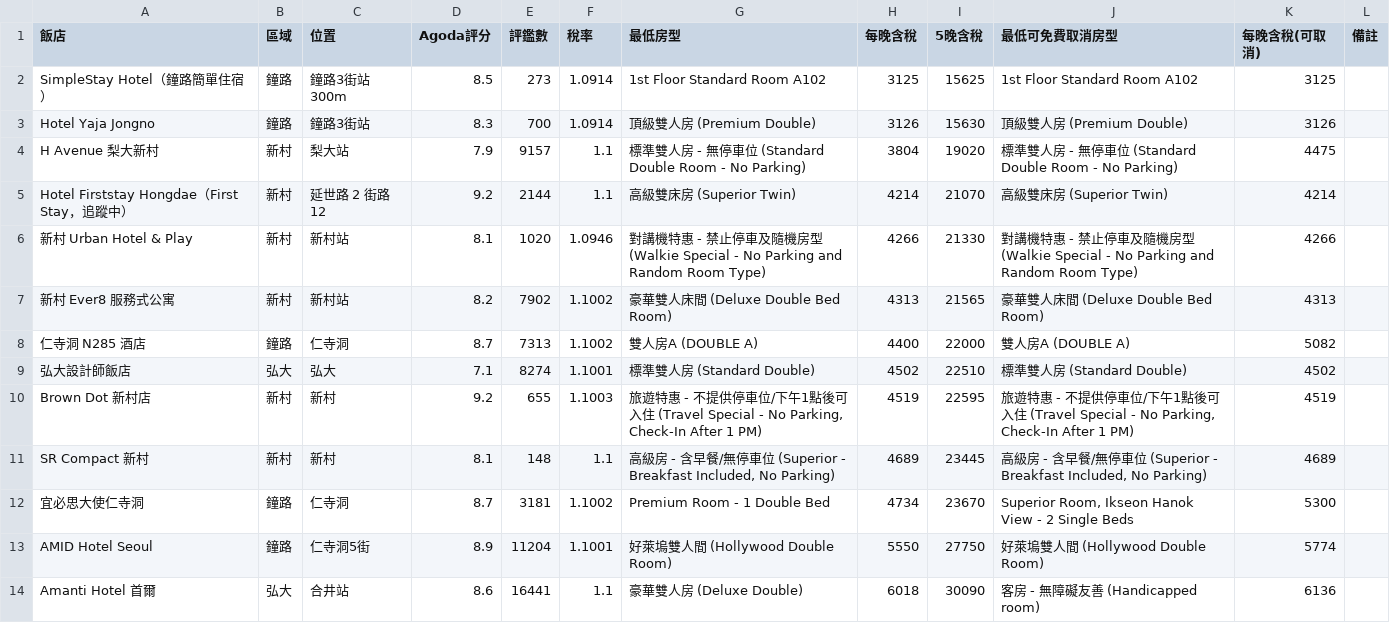
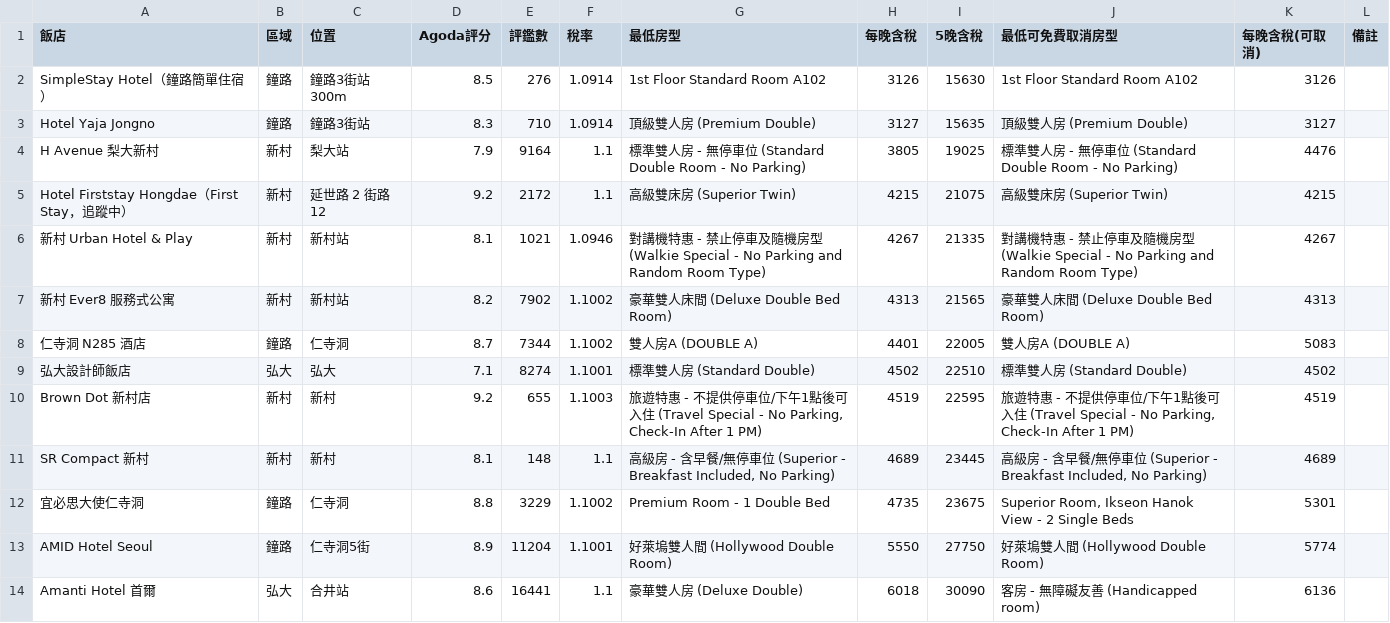
Before and after one commit to ron-kim/AISDD, a CSV file: hotel-search/agoda_stay_2027-01-01_5.csv, drawn as a sheet; only a part is shown.

```diff
--- a/hotel-search/agoda_stay_2027-01-01_5.csv
+++ b/hotel-search/agoda_stay_2027-01-01_5.csv
@@ -1,9 +1,9 @@
 飯店,區域,位置,Agoda評分,評鑑數,稅率,最低房型,每晚含稅,5晚含稅,最低可免費取消房型,每晚含稅(可取消),備註
-SimpleStay Hotel（鐘路簡單住宿）,鐘路,鐘路3街站 300m,8.5,273,1.0914,1st Floor Standard Room A102,3125,15625,1st Floor Standard Room A102,3125,
-Hotel Yaja Jongno,鐘路,鐘路3街站,8.3,700,1.0914,頂級雙人房 (Premium Double),3126,15630,頂級雙人房 (Premium Double),3126,
-H Avenue 梨大新村,新村,梨大站,7.9,9157,1.1,標準雙人房 - 無停車位 (Standard Double Room - No Parking),3804,19020,標準雙人房 - 無停車位 (Standard Double Room - No Parking),4475,
-Hotel Firststay Hongdae（First Stay，追蹤中）,新村,延世路 2 街路 12,9.2,2144,1.1,高級雙床房 (Superior Twin),4214,21070,高級雙床房 (Superior Twin),4214,
-新村 Urban Hotel & Play,新村,新村站,8.1,1020,1.0946,對講機特惠 - 禁止停車及隨機房型 (Walkie Special - No Parking and Random Room Type),4266,21330,對講機特惠 - 禁止停車及隨機房型 (Walkie Special - No Parking and Random Room Type),4266,
+SimpleStay Hotel（鐘路簡單住宿）,鐘路,鐘路3街站 300m,8.5,276,1.0914,1st Floor Standard Room A102,3126,15630,1st Floor Standard Room A102,3126,
+Hotel Yaja Jongno,鐘路,鐘路3街站,8.3,710,1.0914,頂級雙人房 (Premium Double),3127,15635,頂級雙人房 (Premium Double),3127,
+H Avenue 梨大新村,新村,梨大站,7.9,9164,1.1,標準雙人房 - 無停車位 (Standard Double Room - No Parking),3805,19025,標準雙人房 - 無停車位 (Standard Double Room - No Parking),4476,
+Hotel Firststay Hongdae（First Stay，追蹤中）,新村,延世路 2 街路 12,9.2,2172,1.1,高級雙床房 (Superior Twin),4215,21075,高級雙床房 (Superior Twin),4215,
+新村 Urban Hotel & Play,新村,新村站,8.1,1021,1.0946,對講機特惠 - 禁止停車及隨機房型 (Walkie Special - No Parking and Random Room Type),4267,21335,對講機特惠 - 禁止停車及隨機房型 (Walkie Special - No Parking and Random Room Type),4267,
 新村 Ever8 服務式公寓,新村,新村站,8.2,7902,1.1002,豪華雙人床間 (Deluxe Double Bed Room),4313,21565,豪華雙人床間 (Deluxe Double Bed Room),4313,
-仁寺洞 N285 酒店,鐘路,仁寺洞,8.7,7313,1.1002,雙人房A (DOUBLE A),4400,22000,雙人房A (DOUBLE A),5082,
+仁寺洞 N285 酒店,鐘路,仁寺洞,8.7,7344,1.1002,雙人房A (DOUBLE A),4401,22005,雙人房A (DOUBLE A),5083,
 弘大設計師飯店,弘大,弘大,7.1,8274,1.1001,標準雙人房 (Standard Double),4502,22510,標準雙人房 (Standard Double),4502,
@@ -11,3 +11,3 @@ Brown Dot 新村店,新村,新村,9.2,655,1.1003,"旅遊特惠 - 不提供停車
 SR Compact 新村,新村,新村,8.1,148,1.1,"高級房 - 含早餐/無停車位 (Superior - Breakfast Included, No Parking)",4689,23445,"高級房 - 含早餐/無停車位 (Superior - Breakfast Included, No Parking)",4689,
-宜必思大使仁寺洞,鐘路,仁寺洞,8.7,3181,1.1002,Premium Room - 1 Double Bed,4734,23670,"Superior Room, Ikseon Hanok View - 2 Single Beds",5300,
+宜必思大使仁寺洞,鐘路,仁寺洞,8.8,3229,1.1002,Premium Room - 1 Double Bed,4735,23675,"Superior Room, Ikseon Hanok View - 2 Single Beds",5301,
 AMID Hotel Seoul,鐘路,仁寺洞5街,8.9,11204,1.1001,好萊塢雙人間 (Hollywood Double Room),5550,27750,好萊塢雙人間 (Hollywood Double Room),5774,
```
Also changed, not shown: 31 other files.
